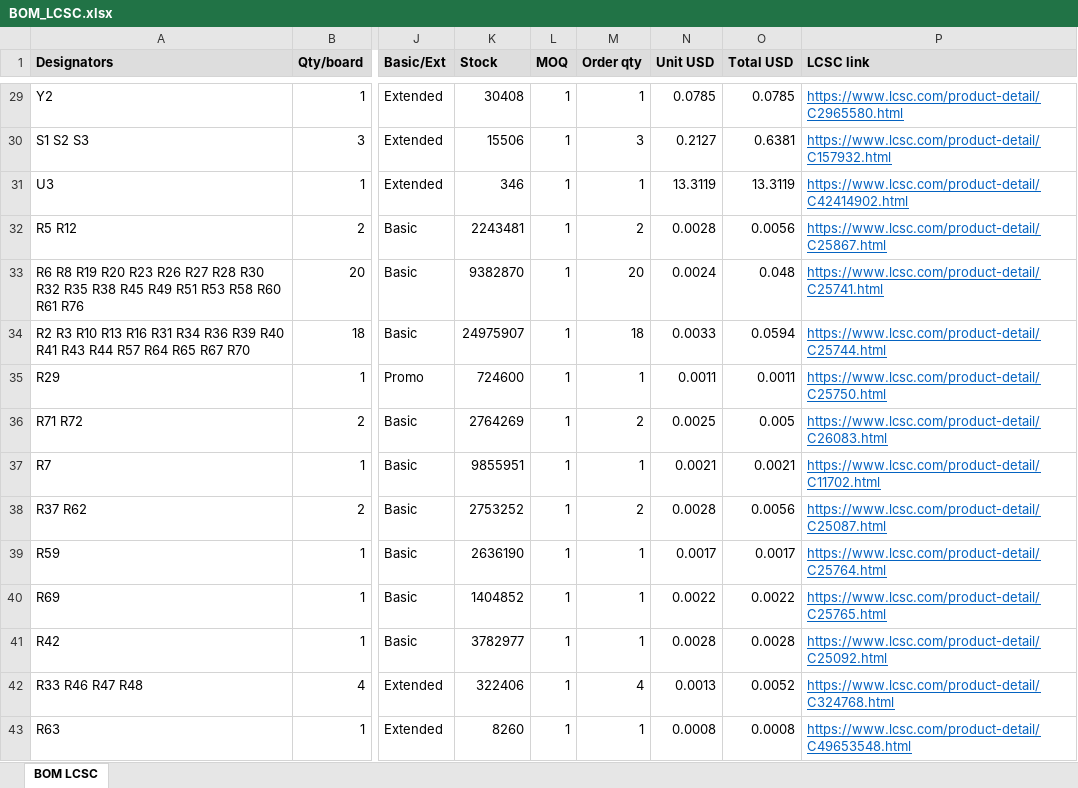
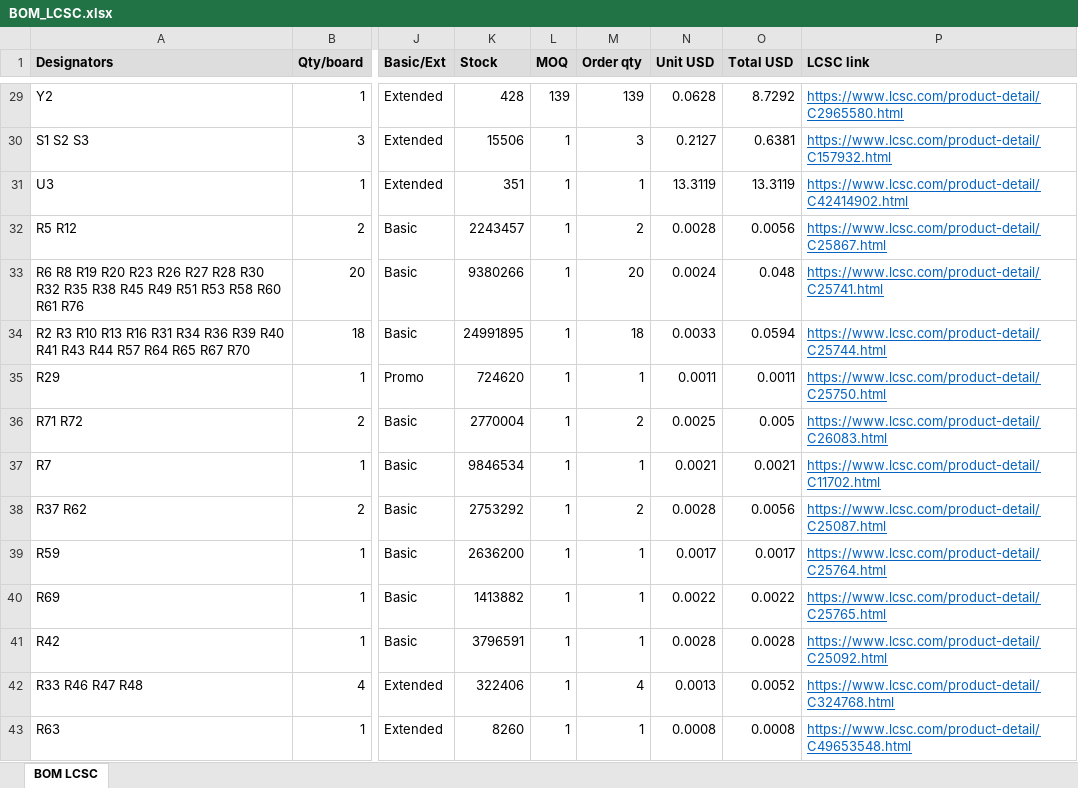
Before and after one commit to vkorehov/LEAKCAM, an Excel workbook: BOM_LCSC.xlsx, sheet BOM LCSC, drawn as a sheet; only a part is shown, gaps mark what is left out; values as stored, in another font and other column widths than the file's, no borders; the diff covers the shown part only; the diff names each change by its address in the sheet, - before the commit and + after, or states it on an @@ line.

```diff
--- a/BOM_LCSC.xlsx (sheet BOM LCSC)
+++ b/BOM_LCSC.xlsx (sheet BOM LCSC)
-K29 (Stock): 30408
+K29 (Stock): 428
-L29 (MOQ): 1
+L29 (MOQ): 139
-M29 (Order qty): 1
+M29 (Order qty): 139
-N29 (Unit USD): 0.0785
+N29 (Unit USD): 0.0628
-O29 (Total USD): 0.0785
+O29 (Total USD): 8.7292
-K31 (Stock): 346
+K31 (Stock): 351
-K32 (Stock): 2243481
+K32 (Stock): 2243457
-K33 (Stock): 9382870
+K33 (Stock): 9380266
-K34 (Stock): 24975907
+K34 (Stock): 24991895
-K35 (Stock): 724600
+K35 (Stock): 724620
-K36 (Stock): 2764269
+K36 (Stock): 2770004
-K37 (Stock): 9855951
+K37 (Stock): 9846534
-K38 (Stock): 2753252
+K38 (Stock): 2753292
-K39 (Stock): 2636190
+K39 (Stock): 2636200
-K40 (Stock): 1404852
+K40 (Stock): 1413882
-K41 (Stock): 3782977
+K41 (Stock): 3796591
```
Also changed, not shown: 1 added row, 1 removed row and 24 edited cells elsewhere in this sheet, 6 other files.
